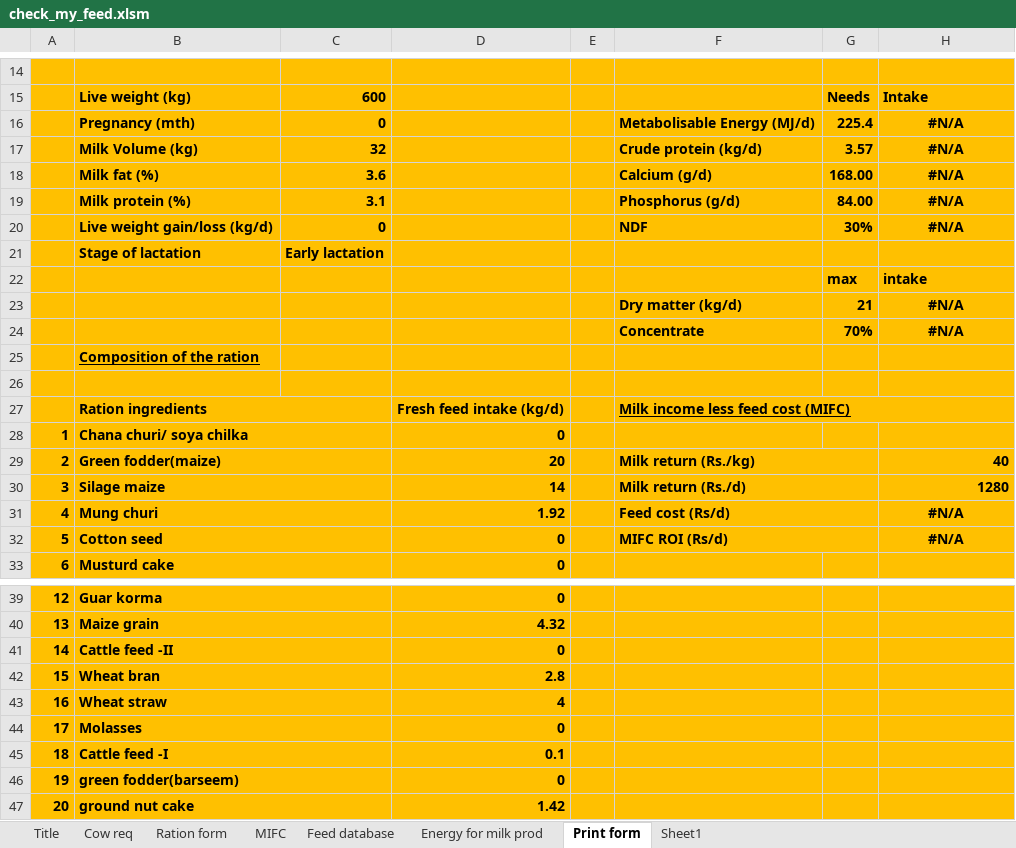
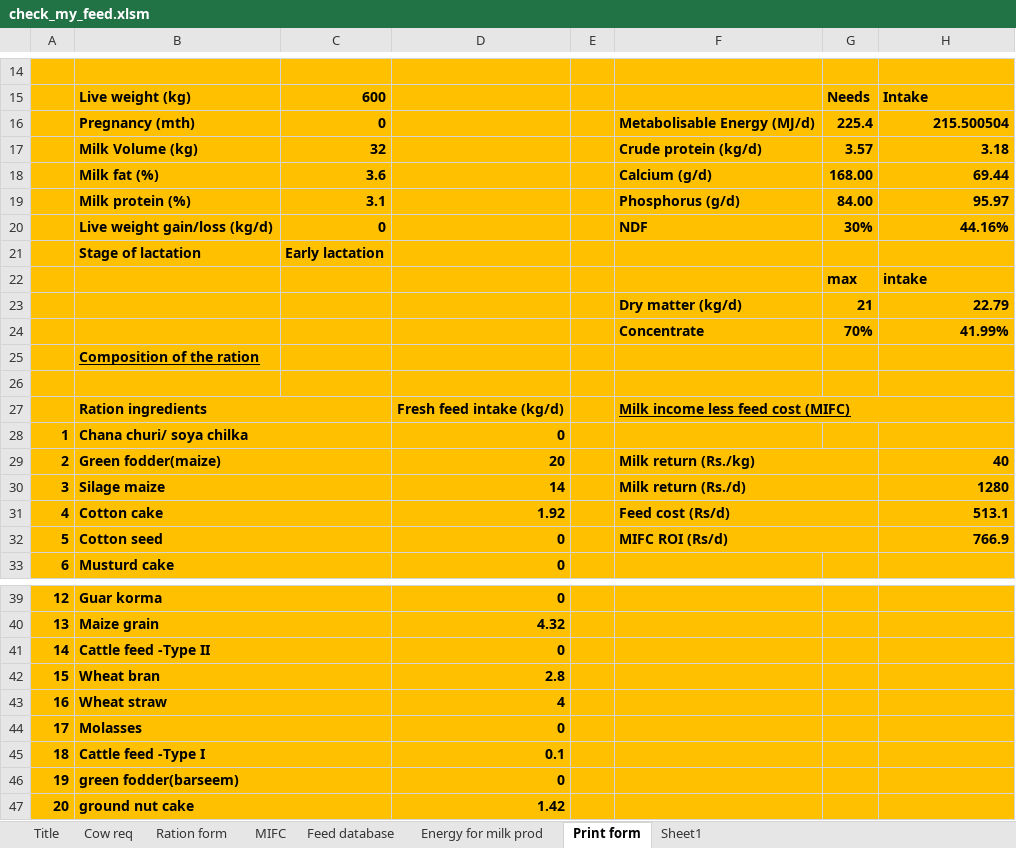
Before and after one commit to fineoutput/agriculture, an Excel workbook: assets/excel/check_my_feed.xlsm, sheet Print form, drawn as a sheet; only a part is shown, gaps mark what is left out; values as stored, in another font and other column widths than the file's, no borders; the diff names each change by its address in the sheet, - before the commit and + after, or states it on an @@ line.

```diff
--- a/assets/excel/check_my_feed.xlsm (sheet Print form)
+++ b/assets/excel/check_my_feed.xlsm (sheet Print form)
-H16: #N/A
+H16: 215.500504
-H16:H20 alignment: center
+H16:H20 alignment: right
-H17: #N/A
+H17: 3.18
-H18: #N/A
+H18: 69.44
-H19: #N/A
+H19: 95.97
-H20: #N/A
+H20: 44.16%
-H23: #N/A
+H23: 22.79
-H23:H24 alignment: center
+H23:H24 alignment: right
-H24: #N/A
+H24: 41.99%
-B31: Mung churi
+B31: Cotton cake
-H31: #N/A
+H31: 513.1
-H31:H32 alignment: center
+H31:H32 alignment: right
-H32: #N/A
+H32: 766.9
-B41: Cattle feed -II
+B41: Cattle feed -Type II
-B45: Cattle feed -I
+B45: Cattle feed -Type I
```
Also changed, not shown: sheet Ration form, sheet MIFC, formulas that keep their value.
